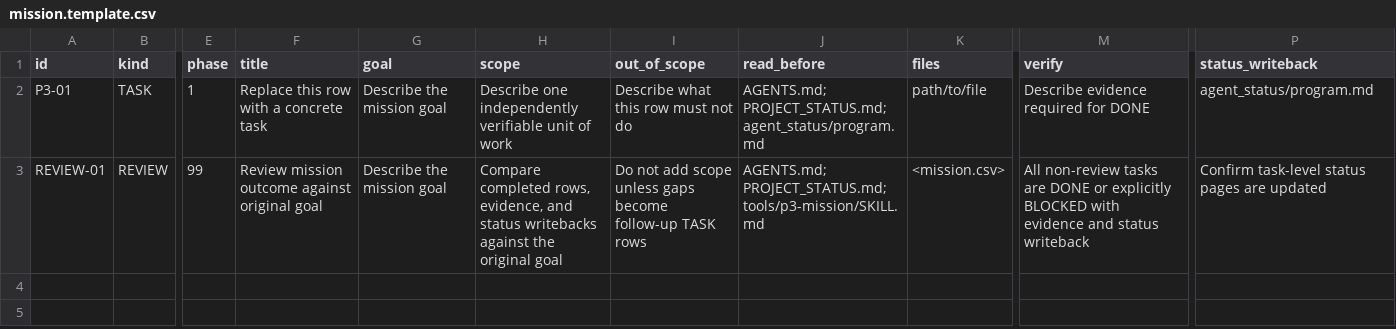
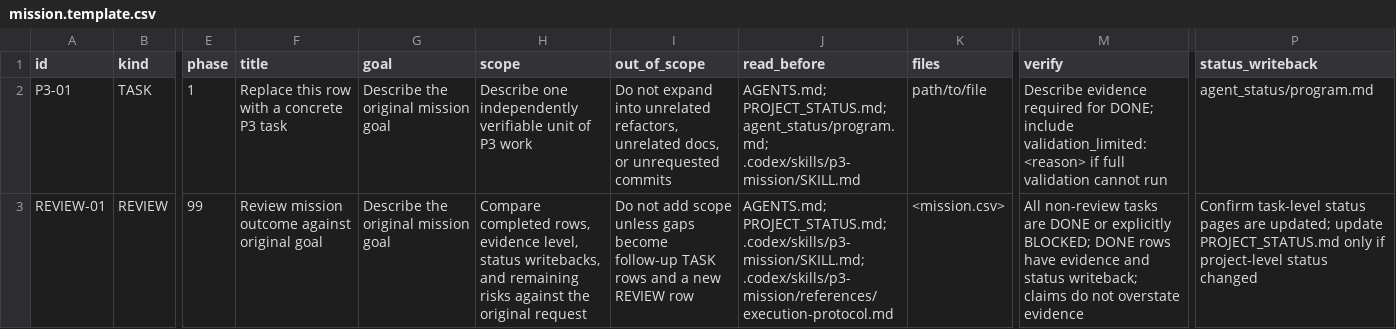
Before and after one commit to WeissGoat/abyss-doll, a CSV file: .codex/skills/p3-mission/templates/mission.template.csv, drawn as a sheet; only a part is shown, gaps mark what is left out; the diff names each change by its address in the sheet, - before the commit and + after, or states it on an @@ line.

Commit message:
chore: sync p3 mission skill

```diff
--- a/.codex/skills/p3-mission/templates/mission.template.csv
+++ b/.codex/skills/p3-mission/templates/mission.template.csv
-F2 (title): Replace this row with a concrete task
+F2 (title): Replace this row with a concrete P3 task
-G2:G3 (goal): Describe the mission goal
+G2:G3 (goal): Describe the original mission goal
-H2 (scope): …unit of work
+H2 (scope): …unit of P3 work
-I2 (out_of_scope): Describe what this row must not do
+I2 (out_of_scope): Do not expand into unrelated refactors, unrelated docs, or unrequested commits
-J2 (read_before): AGENTS.md; PROJECT_STATUS.md; agent_status/program.md
+J2 (read_before): AGENTS.md; PROJECT_STATUS.md; agent_status/program.md; .codex/skills/p3-mission/SKILL.md
-M2 (verify): …required for DONE
+M2 (verify): …required for DONE; include validation_limited:<reason> if full validation cannot run
-H3 (scope): …completed rows, evidence, and status writebacks against the original goal
+H3 (scope): …completed rows, evidence level, status writebacks, and remaining risks against the original request
-I3 (out_of_scope): …TASK rows
+I3 (out_of_scope): …TASK rows and a new REVIEW row
-J3 (read_before): AGENTS.md; PROJECT_STATUS.md; tools/p3-mission/SKILL.md
+J3 (read_before): AGENTS.md; PROJECT_STATUS.md; .codex/skills/p3-mission/SKILL.md; .codex/skills/p3-mission/references/execution-protocol.md
-M3 (verify): …or explicitly BLOCKED with evidence and status writeback
+M3 (verify): …or explicitly BLOCKED; DONE rows have evidence and status writeback; claims do not overstate evidence
-P3 (status_writeback): …pages are updated
+P3 (status_writeback): …pages are updated; update PROJECT_STATUS.md only if project-level status changed
```
Also changed, not shown: 6 other files.
